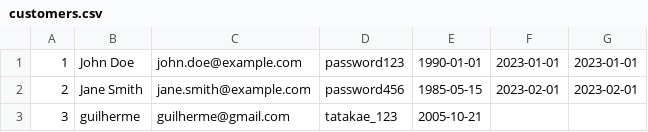
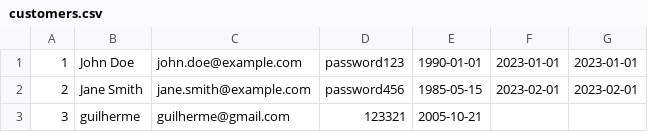
Before and after one commit to guilhermevnbraga/LibrarySystem, a CSV file: db/customers.csv, drawn as a sheet.

Commit message:
fix: password change

```diff
--- a/db/customers.csv
+++ b/db/customers.csv
@@ -2,2 +2,2 @@
 2;Jane Smith;jane.smith@example.com;password456;1985-05-15;2023-02-01;2023-02-01
-3;guilherme;guilherme@gmail.com;tatakae_123;2005-10-21
+3;guilherme;guilherme@gmail.com;123321;2005-10-21
```
